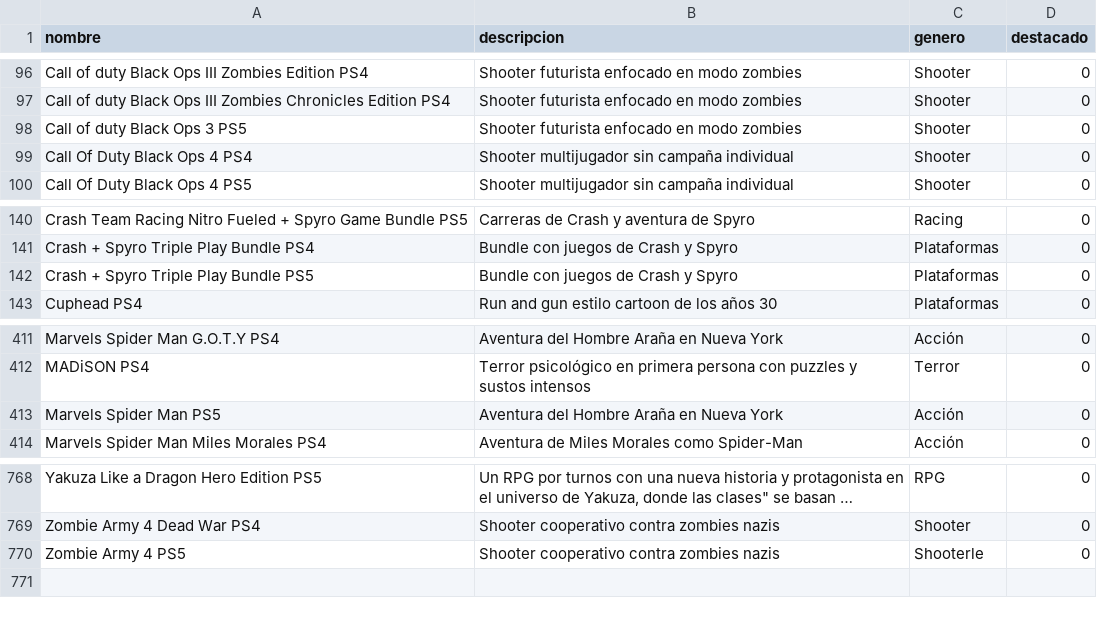
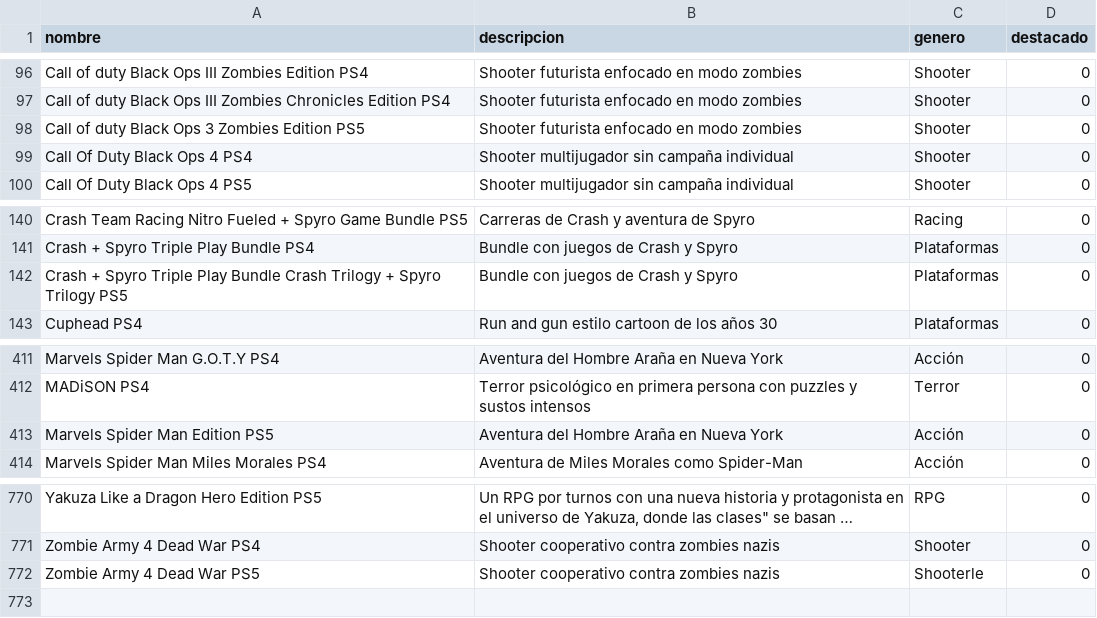
Before and after one commit to MastahhDev/CatalogSync, a CSV file: juegos.csv, drawn as a sheet; only a part is shown, gaps mark what is left out; long unchanged cells end in …; addresses are those after the commit; the diff covers the shown part only; the diff names each change by its address in the sheet, - before the commit and + after, or states it on an @@ line.

```diff
--- a/juegos.csv
+++ b/juegos.csv
-A98 (nombre): Call of duty Black Ops 3 PS5
+A98 (nombre): Call of duty Black Ops 3 Zombies Edition PS5
-A142 (nombre): …Play Bundle PS5
+A142 (nombre): …Play Bundle Crash Trilogy + Spyro Trilogy PS5
-A413 (nombre): Marvels Spider Man PS5
+A413 (nombre): Marvels Spider Man Edition PS5
-A772 (nombre): Zombie Army 4 PS5
+A772 (nombre): Zombie Army 4 Dead War PS5
```
Also changed, not shown: 2 added rows and 8 edited cells elsewhere in this file, stock_ps5.csv, 16 other files.
